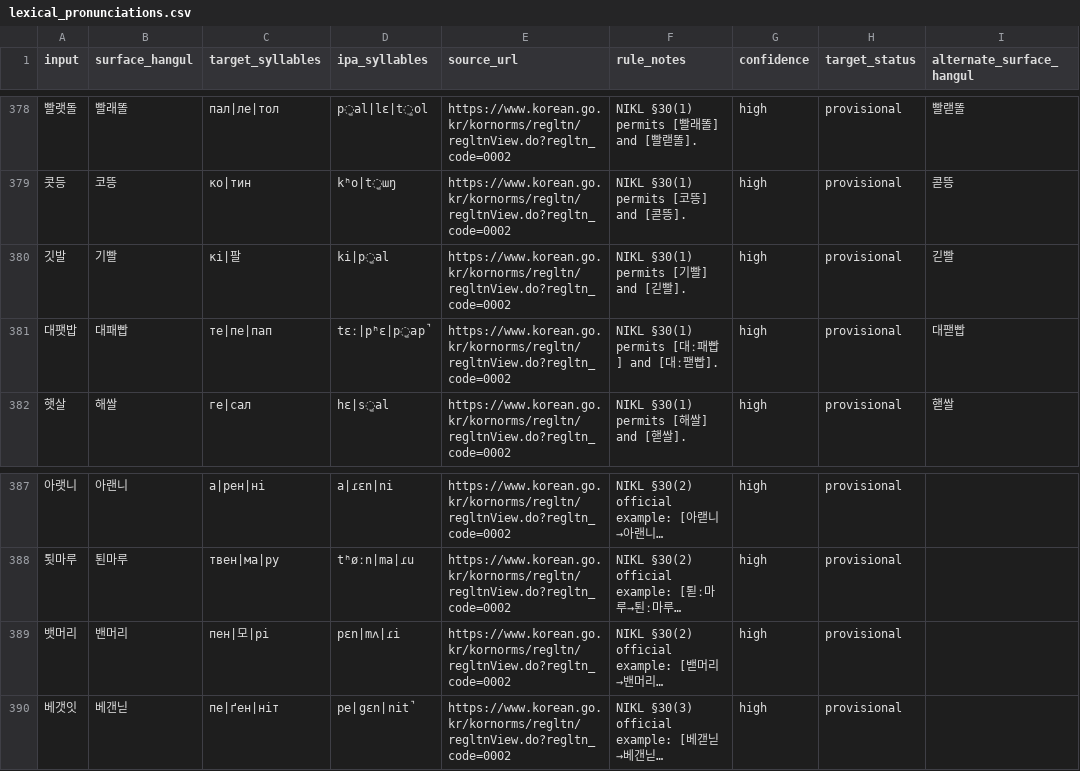
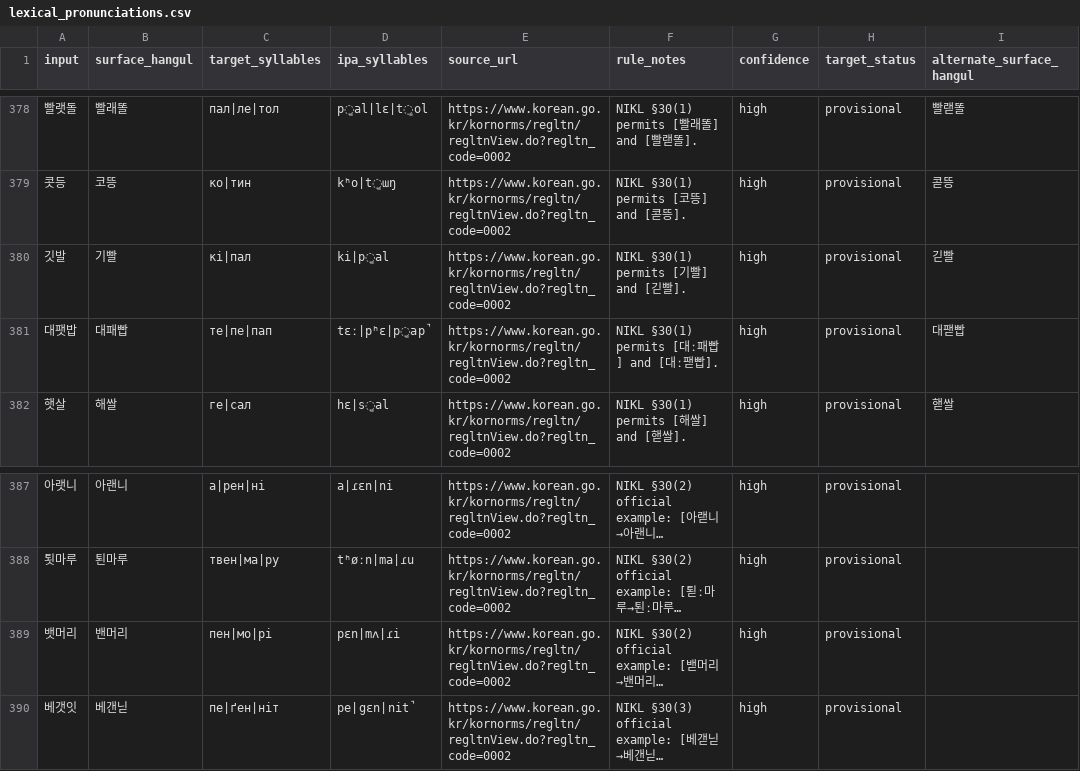
Before and after one commit to ClippyFirst/Korean-Ukrainian-Phonetic-System, a CSV file: data/korean/lexical_pronunciations.csv, drawn as a sheet; only a part is shown, gaps mark what is left out; long unchanged cells end in …; the diff names each change by its address in the sheet, - before the commit and + after, or states it on an @@ line.

Commit message:
Fix two Hangul-character typos in Ukrainian targets

```diff
--- a/data/korean/lexical_pronunciations.csv
+++ b/data/korean/lexical_pronunciations.csv
-C380 (target_syllables): кі|팔
+C380 (target_syllables): кі|пал
-C389 (target_syllables): пен|모|рі
+C389 (target_syllables): пен|мо|рі
```
